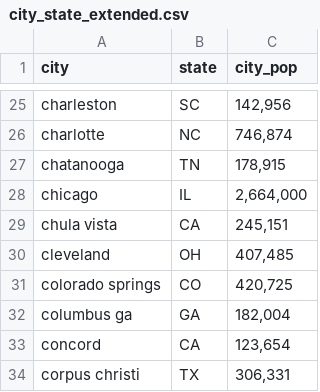
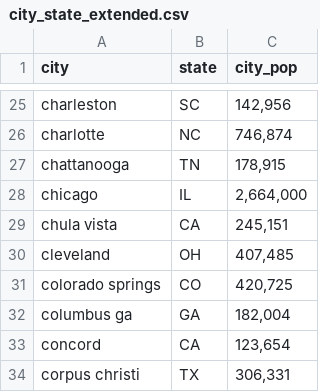
Before and after one commit to gustavo-novoa/citl, a CSV file: External Data/city_state_extended.csv, drawn as a sheet; only a part is shown, gaps mark what is left out.

```diff
--- a/External Data/city_state_extended.csv
+++ b/External Data/city_state_extended.csv
@@ -26,3 +26,3 @@ charleston,SC,"142,956"
 charlotte,NC,"746,874"
-chatanooga,TN,"178,915"
+chattanooga,TN,"178,915"
 chicago,IL,"2,664,000"
```
Also changed, not shown: Compiled Results/full_data_for_models.csv, Compiled Results/full_data_for_models_wdbk.csv, 23 other files.
